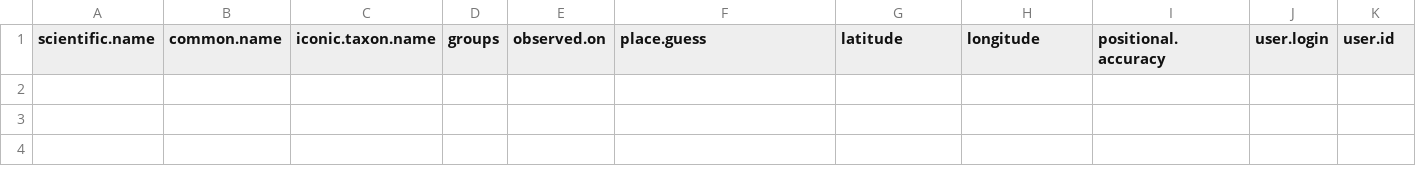
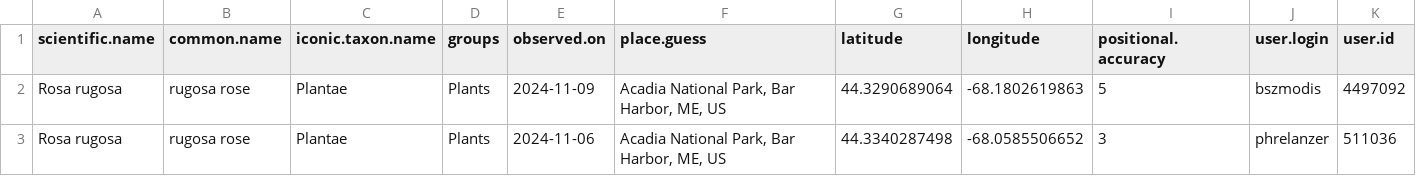
Before and after one commit to Kylelima21/ANP_managers_report, a CSV file: email_alerts/outputs/invasive_pestslist.csv, drawn as a sheet; only a part is shown; rows hold the shown columns only; the diff names each change by its address in the sheet, - before the commit and + after, or states it on an @@ line.

```diff
--- a/email_alerts/outputs/invasive_pestslist.csv
+++ b/email_alerts/outputs/invasive_pestslist.csv
+row 2: Rosa rugosa | rugosa rose | Plantae | Plants | 2024-11-09 | Acadia National Park, Bar Harbor, ME, US | 44.3290689064 | -68.1802619863 | 5 | bszmodis | 4497092
+row 3: Rosa rugosa | rugosa rose | Plantae | Plants | 2024-11-06 | Acadia National Park, Bar Harbor, ME, US | 44.3340287498 | -68.0585506652 | 3 | phrelanzer | 511036
```
Also changed, not shown: email_alerts/outputs/te_specieslist.csv, 4 other files.
